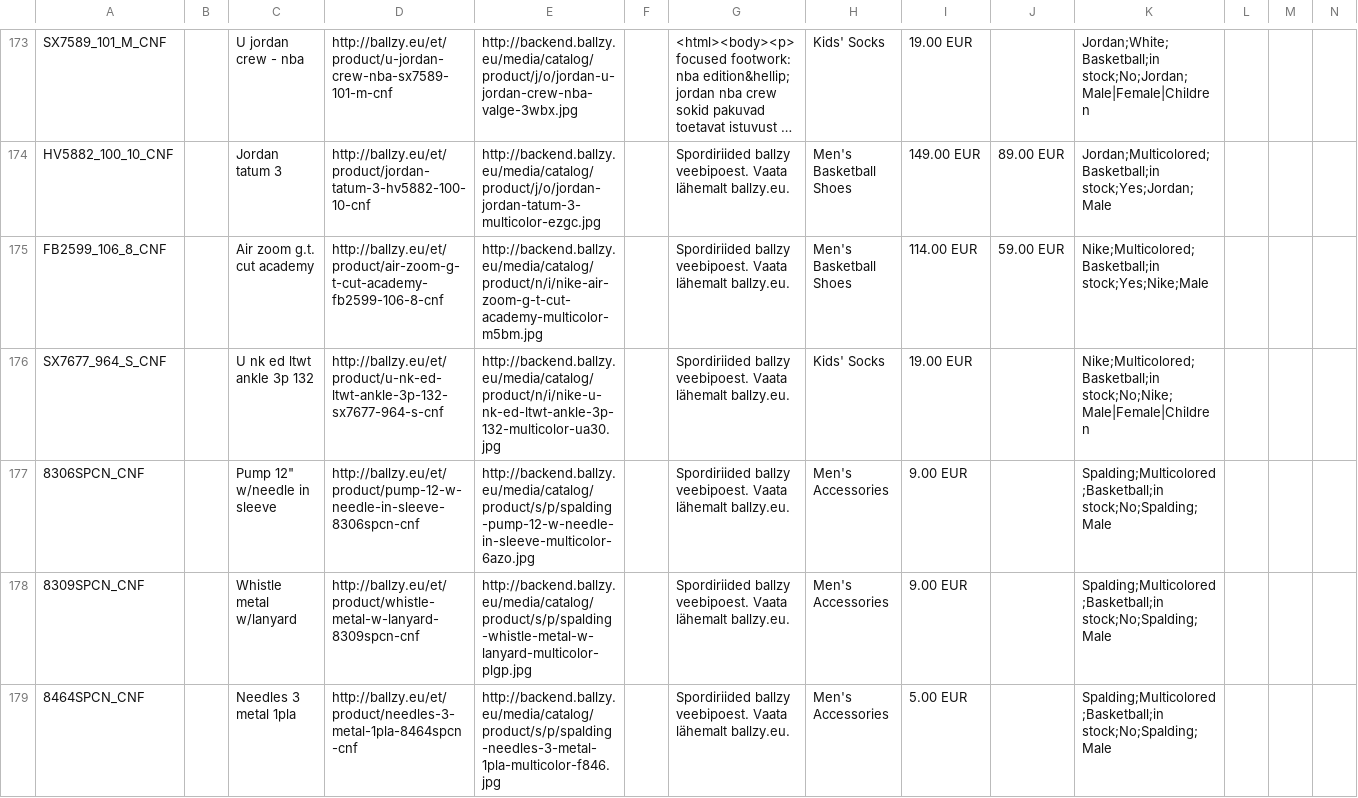
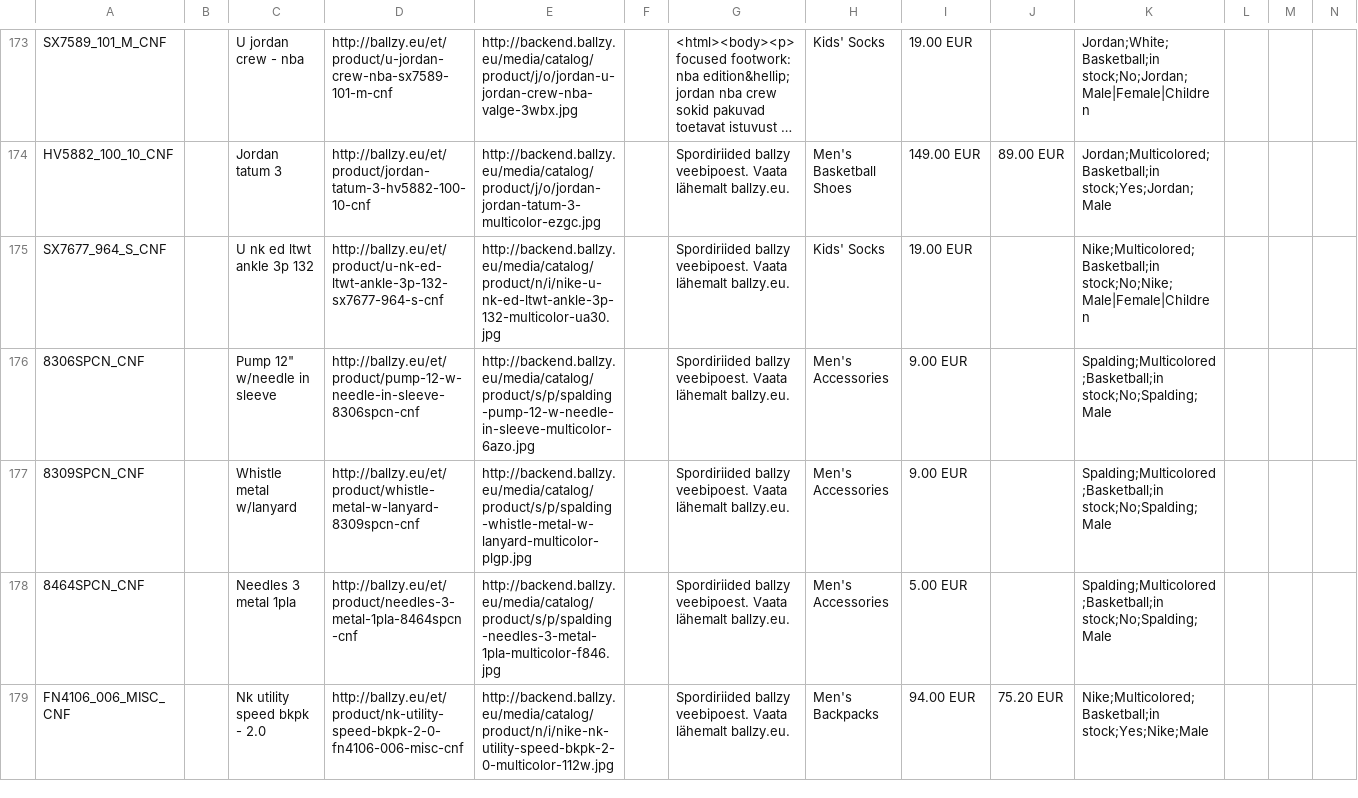
Before and after one commit to tanelneemoja/cropink_to_google, a CSV file: google_ads_feed_basketball.csv, drawn as a sheet; only a part is shown, gaps mark what is left out; the shorter side is filled out with more unchanged rows; long unchanged cells end in …; rows hold the shown columns only; the diff names each change by its address in the sheet, - before the commit and + after, or states it on an @@ line.

```diff
--- a/google_ads_feed_basketball.csv
+++ b/google_ads_feed_basketball.csv
-row 175: FB2599_106_8_CNF |  | Air zoom g.t. cut academy | http://ballzy.eu/et/product/air-zoom-g-t-cut-academy-fb2599-106-8-cnf | http://backend.ballzy.eu/media/catalog/product/n/i/nike-air-zoom-g-t-cut-academy-multicolor-m5bm.jpg |  | Spordiriided ballzy veebipoest. Vaata lähemalt ballzy.eu. | Men's Basketball Shoes | 114.00 EUR | 59.00 EUR | Nike;Multicolored;Basketball;in stock;Yes;Nike;Male
```
Also changed, not shown: chatgpt_ads_feed_basketball.csv, openai_diag_basketball_250.csv, 13 other files.
